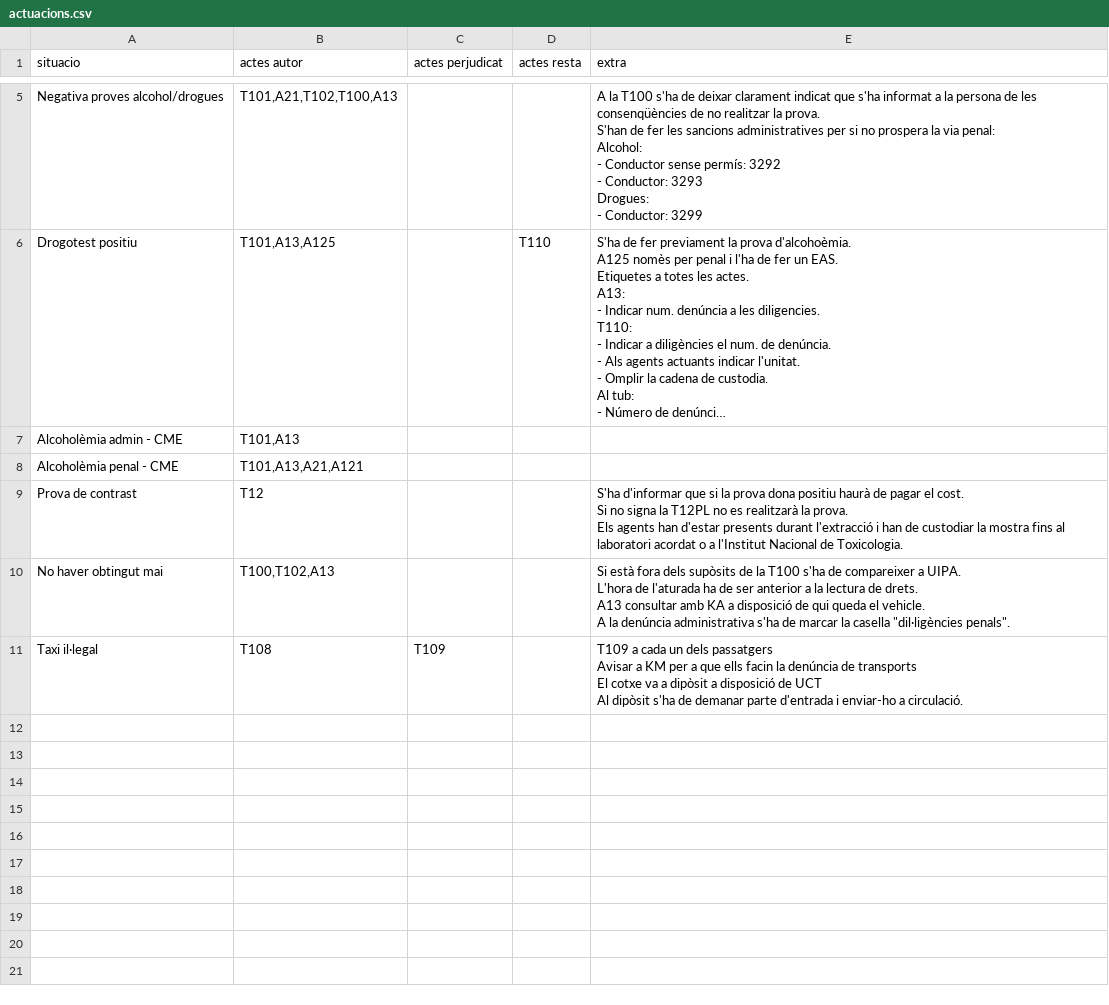
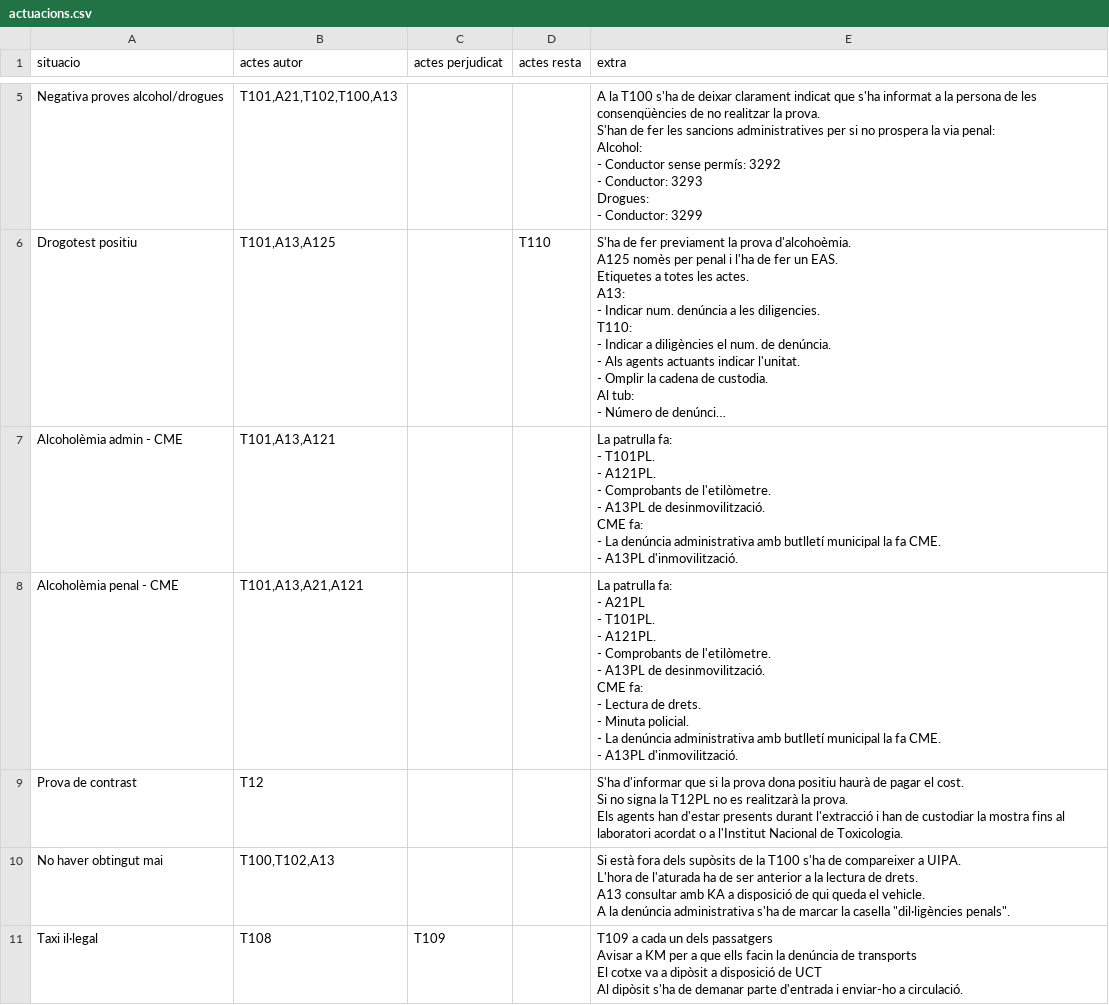
Before and after one commit to zaulin/GUB, a CSV file: actuacions/transit/cotxeMoto/actuacions.csv, drawn as a sheet; only a part is shown, gaps mark what is left out; long unchanged cells end in …; ↵ is a line break in a cell; the diff names each change by its address in the sheet, - before the commit and + after, or states it on an @@ line.

Commit message:
Add files via upload

```diff
--- a/actuacions/transit/cotxeMoto/actuacions.csv
+++ b/actuacions/transit/cotxeMoto/actuacions.csv
-B7 (actes autor): T101,A13
+B7 (actes autor): T101,A13,A121
-E7 (extra): (empty)
+E7 (extra): La patrulla fa: ↵ - T101PL. ↵ - A121PL. ↵ - Comprobants de l'etilòmetre. ↵ - A13PL de desinmovilització. ↵ CME fa: ↵ - La denúncia administrativa amb butlletí municipal la fa CME. ↵ - A13PL d'inmovilització.
-E8 (extra): (empty)
+E8 (extra): La patrulla fa: ↵ - A21PL ↵ - T101PL. ↵ - A121PL. ↵ - Comprobants de l'etilòmetre. ↵ - A13PL de desinmovilització. ↵ CME fa: ↵ - Lectura de drets. ↵ - Minuta policial. ↵ - La denúncia administrativa amb butlletí municipal la fa CME. ↵ - A13PL d'inmovilització.
```
